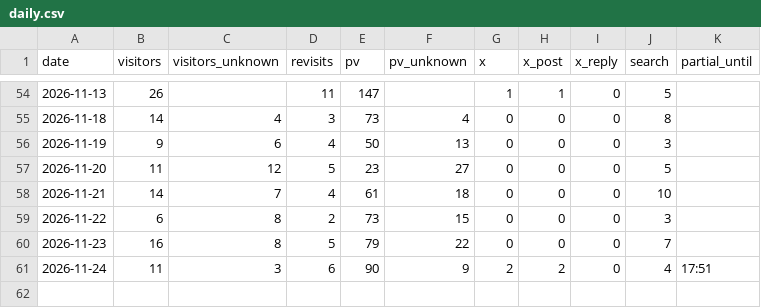
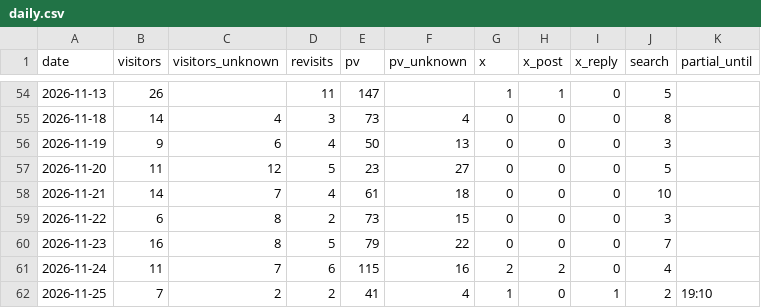
Before and after one commit to yyama694/clash-royale-api, a CSV file: .claude/skills/access-check/history/daily.csv, drawn as a sheet; only a part is shown, gaps mark what is left out.

```diff
--- a/.claude/skills/access-check/history/daily.csv
+++ b/.claude/skills/access-check/history/daily.csv
@@ -60,2 +60,3 @@ date,visitors,visitors_unknown,revisits,pv,pv_unknown,x,x_post,x_reply,search,pa
 2026-11-23,16,8,5,79,22,0,0,0,7,
-2026-11-24,11,3,6,90,9,2,2,0,4,17:51
+2026-11-24,11,7,6,115,16,2,2,0,4,
+2026-11-25,7,2,2,41,4,1,0,1,2,19:10
```
Also changed, not shown: .claude/skills/access-check/history/screens.csv, 4 other files.
